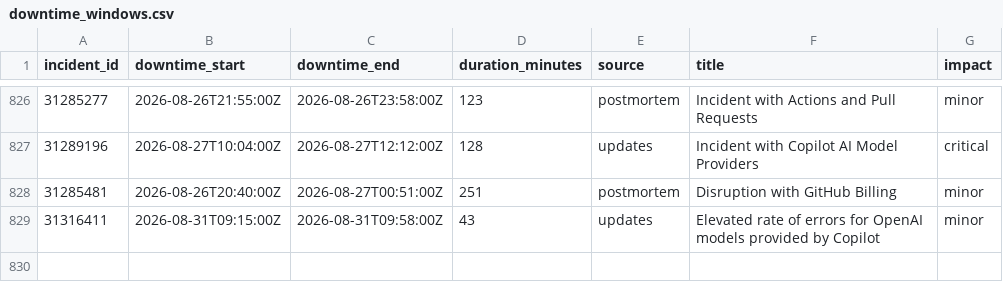
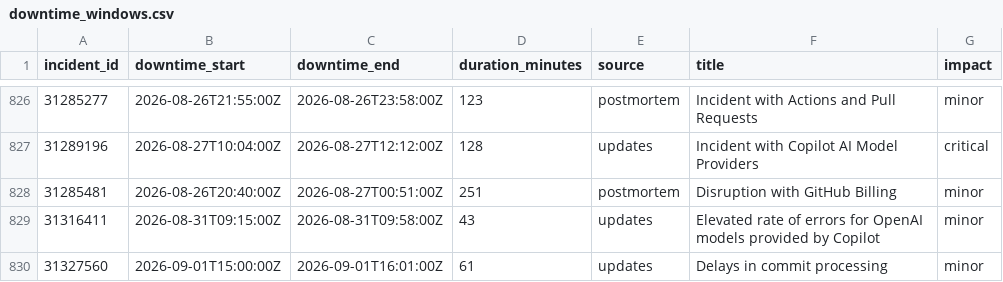
Before and after one commit to mrshu/github-statuses, a CSV file: parsed/downtime_windows.csv, drawn as a sheet; only a part is shown, gaps mark what is left out; the diff names each change by its address in the sheet, - before the commit and + after, or states it on an @@ line.

```diff
--- a/parsed/downtime_windows.csv
+++ b/parsed/downtime_windows.csv
+row 830: 31327560 | 2026-09-01T15:00:00Z | 2026-09-01T16:01:00Z | 61 | updates | Delays in commit processing | minor
```
Also changed, not shown: parsed/segments.csv, 1 other file.
